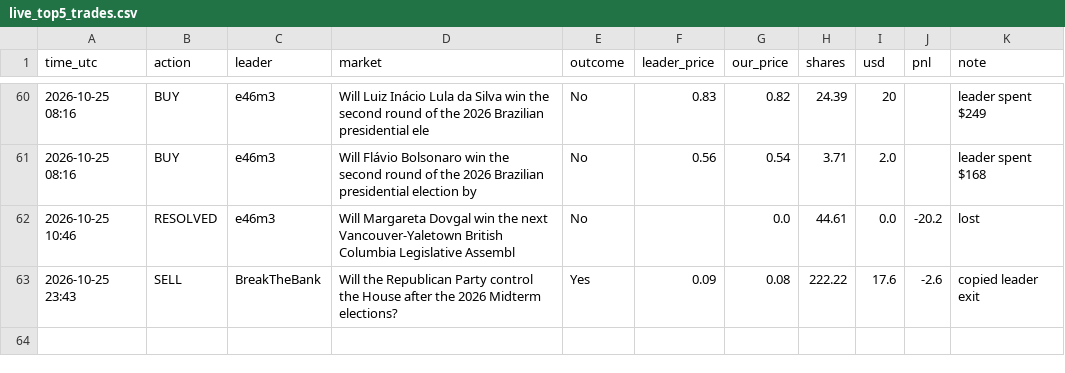
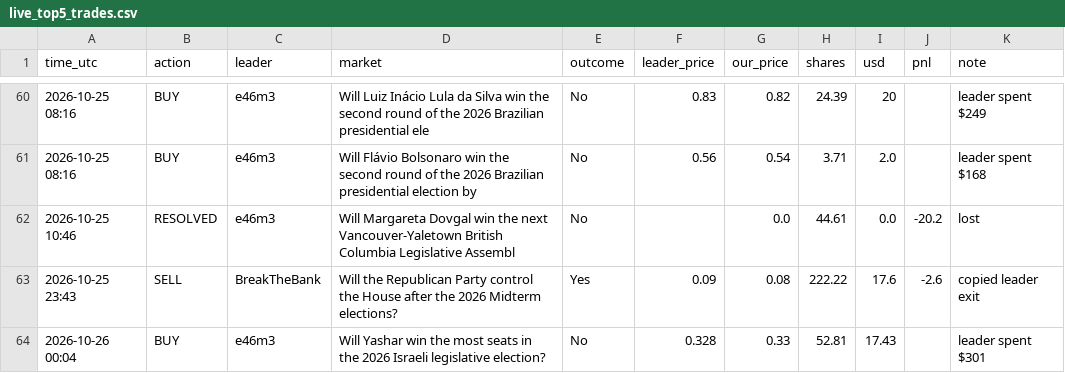
Before and after one commit to Duncan2k04/Polymarket-copybot, a CSV file: data/live_top5_trades.csv, drawn as a sheet; only a part is shown, gaps mark what is left out; the diff names each change by its address in the sheet, - before the commit and + after, or states it on an @@ line.

Commit message:
live run 2026-10-26T00:04Z

```diff
--- a/data/live_top5_trades.csv
+++ b/data/live_top5_trades.csv
+row 64: 2026-10-26 00:04 | BUY | e46m3 | Will Yashar win the most seats in the 2026 Israeli legislative election? | No | 0.328 | 0.33 | 52.81 | 17.43 |  | leader spent $301
```
Also changed, not shown: data/live_top5_equity.csv, data/live_wide_equity.csv, 6 other files.
